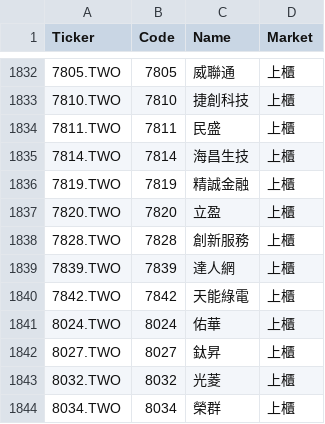
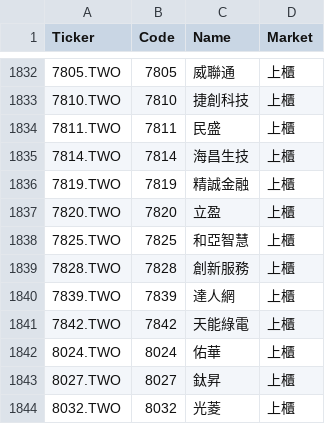
Before and after one commit to bdron0222-cpu/gold_containing_silver, a CSV file: small_cap_list.csv, drawn as a sheet; only a part is shown, gaps mark what is left out; the shorter side is filled out with more unchanged rows; the diff names each change by its address in the sheet, - before the commit and + after, or states it on an @@ line.

```diff
--- a/small_cap_list.csv
+++ b/small_cap_list.csv
+row 1838: 7825.TWO | 7825 | 和亞智慧 | 上櫃
```
Also changed, not shown: results.csv, 1 other file.
